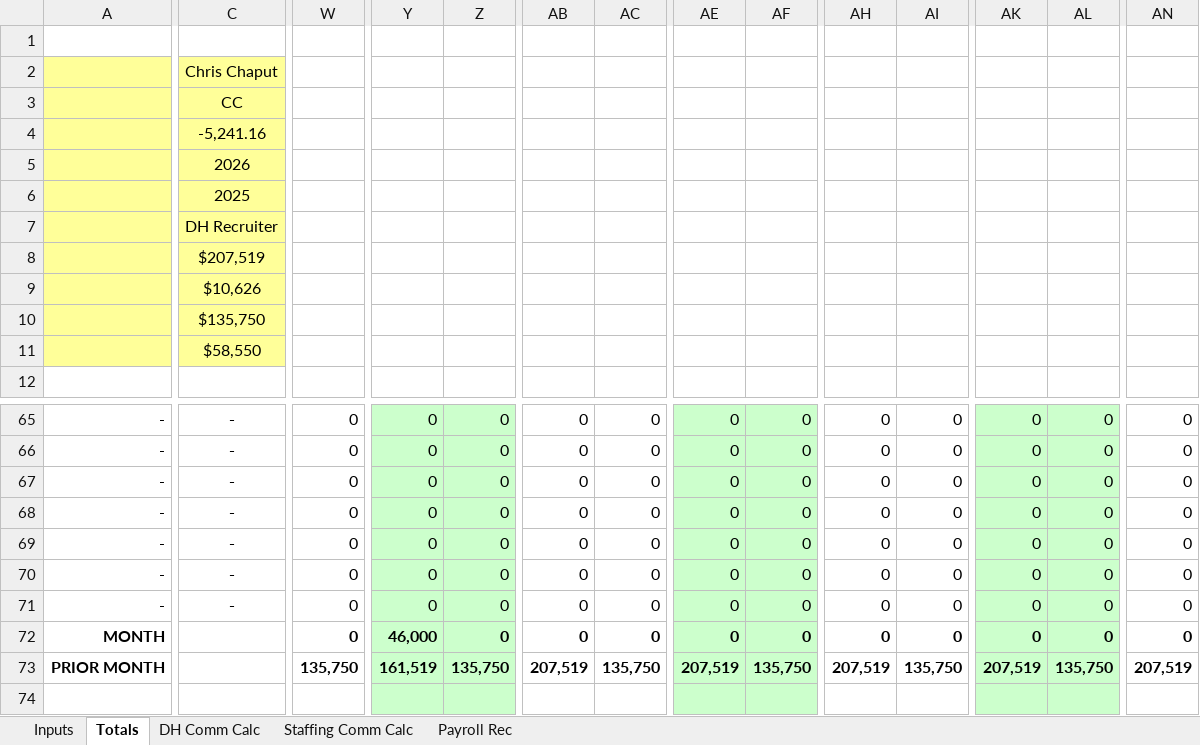
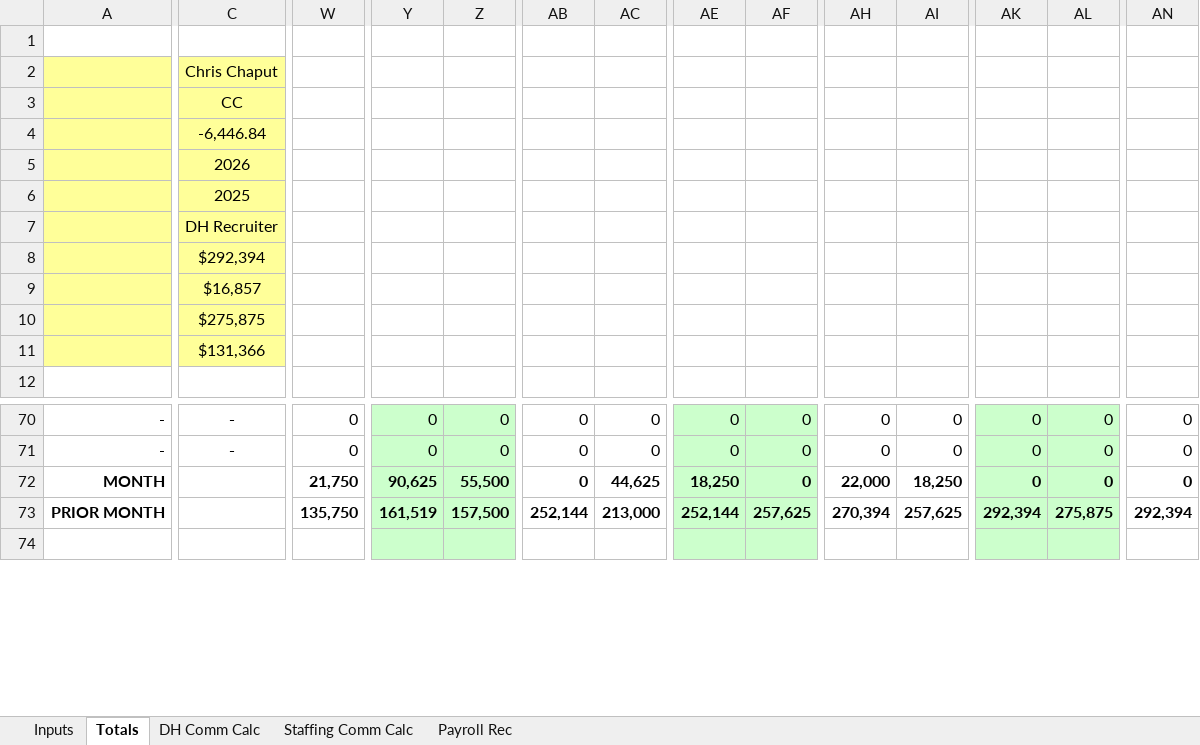
Before and after one commit to zbare30/aspire-commissions, an Excel workbook: DH Comm Calc 2026 _ Chis Chaput.xlsx, sheet Totals, drawn as a sheet; only a part is shown, gaps mark what is left out; values as stored, in another font and other column widths than the file's, no borders; removed rows and columns are numbered as before the commit, all else as after; rows hold the shown columns only; the diff covers the shown part only; the diff names each change by its address in the sheet, - before the commit and + after, or states it on an @@ line.

```diff
--- a/DH Comm Calc 2026 _ Chis Chaput.xlsx (sheet Totals)
+++ b/DH Comm Calc 2026 _ Chis Chaput.xlsx (sheet Totals)
-C4: -5,241.16
+C4: -6,446.84
-C8: $207,519
+C8: $292,394
-C9: $10,626
+C9: $16,857
-C10: $135,750
+C10: $275,875
-C11: $58,550
+C11: $131,366
-row 67: - | - | 0 | 0 | 0 | 0 | 0 | 0 | 0 | 0 | 0 | 0 | 0 | 0
-row 68: - | - | 0 | 0 | 0 | 0 | 0 | 0 | 0 | 0 | 0 | 0 | 0 | 0
-row 69: - | - | 0 | 0 | 0 | 0 | 0 | 0 | 0 | 0 | 0 | 0 | 0 | 0
-row 70: - | - | 0 | 0 | 0 | 0 | 0 | 0 | 0 | 0 | 0 | 0 | 0 | 0
-row 71: - | - | 0 | 0 | 0 | 0 | 0 | 0 | 0 | 0 | 0 | 0 | 0 | 0
-W72: 0
+W72: 21,750
-Y72: 46,000
+Y72: 90,625
-Z72: 0
+Z72: 55,500
-AC72: 0
+AC72: 44,625
-AE72: 0
+AE72: 18,250
-AH72: 0
+AH72: 22,000
-AI72: 0
+AI72: 18,250
-Z73: 135,750
+Z73: 157,500
-AB73: 207,519
+AB73: 252,144
-AC73: 135,750
+AC73: 213,000
-AE73: 207,519
+AE73: 252,144
-AF73: 135,750
+AF73: 257,625
-AH73: 207,519
+AH73: 270,394
-AI73: 135,750
+AI73: 257,625
-AK73: 207,519
+AK73: 292,394
-AL73: 135,750
+AL73: 275,875
-AN73: 207,519
+AN73: 292,394
```
Also changed, not shown: 5 added rows and 22 edited cells elsewhere in this sheet, sheet Inputs, sheet DH Comm Calc, sheet Payroll Rec, sheet Staffing Comm Calc, formulas that keep their value, DH Comm Calc 2026 _ Carleen.xlsx, DH Comm Calc 2026 _ Diana.xlsx, 9 other files.
